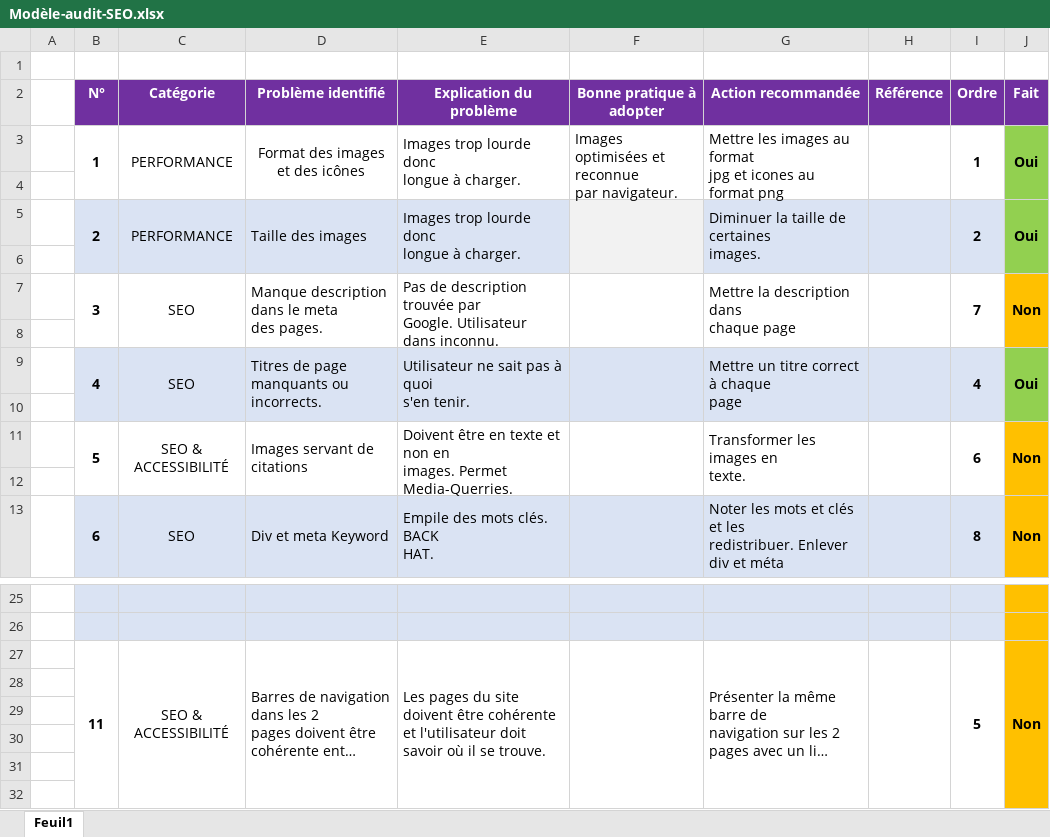
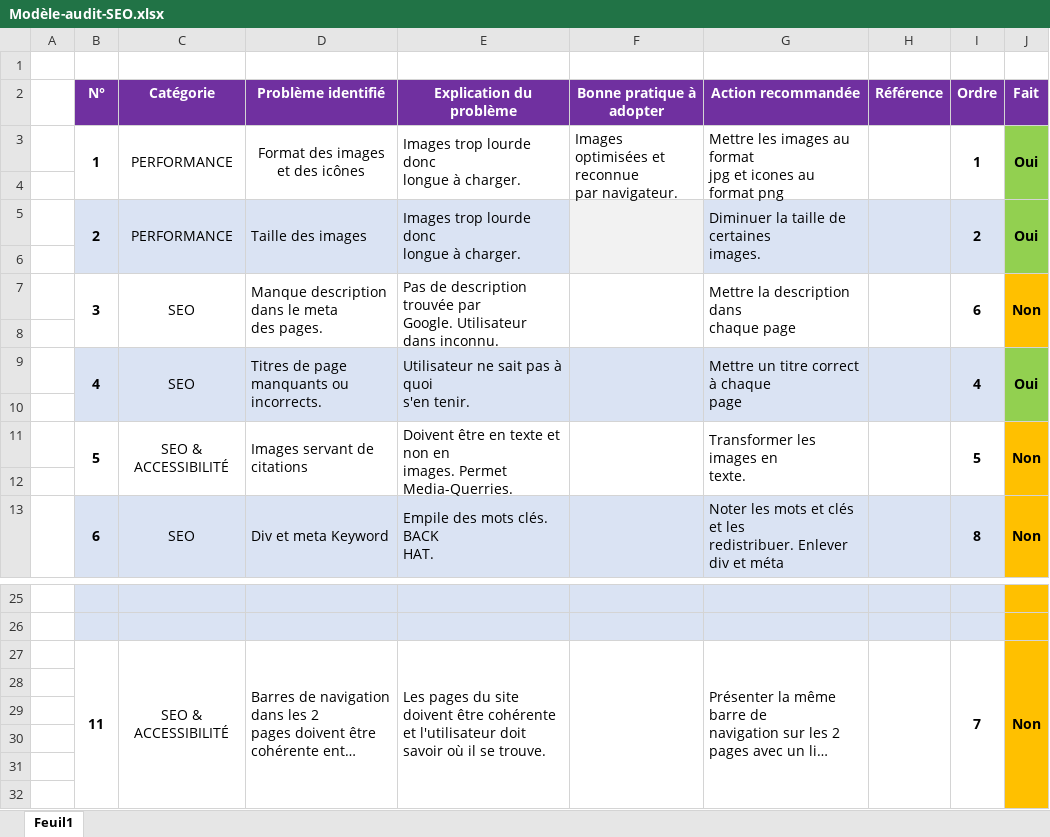
Before and after one commit to BrunoClevenot/BrunoClevenot_04_12072021, an Excel workbook: Analyses/Modèle-audit-SEO.xlsx, sheet Feuil1, drawn as a sheet; only a part is shown, gaps mark what is left out; long unchanged cells end in …; values as stored, in another font and other column widths than the file's, no borders; the diff names each change by its address in the sheet, - before the commit and + after, or states it on an @@ line.

Commit message:
Correction du fichier d'audit SEO

```diff
--- a/Analyses/Modèle-audit-SEO.xlsx (sheet Feuil1)
+++ b/Analyses/Modèle-audit-SEO.xlsx (sheet Feuil1)
-I7 (Ordre): 7
+I7 (Ordre): 6
-I11 (Ordre): 6
+I11 (Ordre): 5
-I27 (Ordre): 5
+I27 (Ordre): 7
```
Also changed, not shown: 2 other files.
